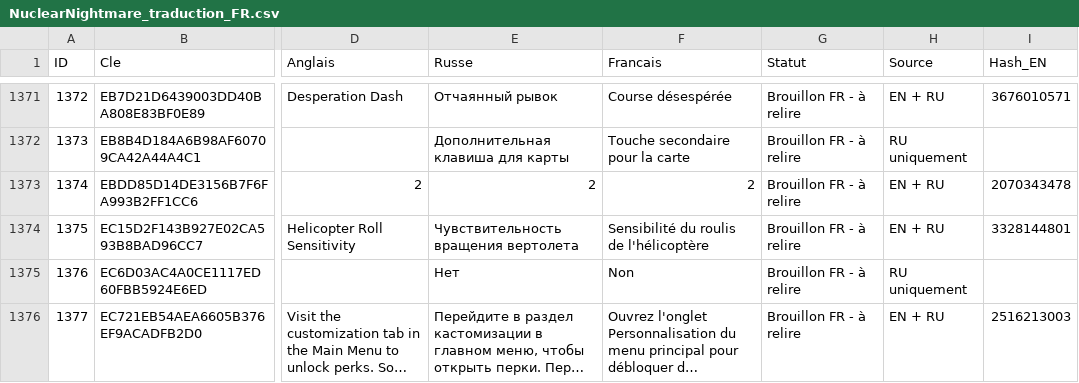
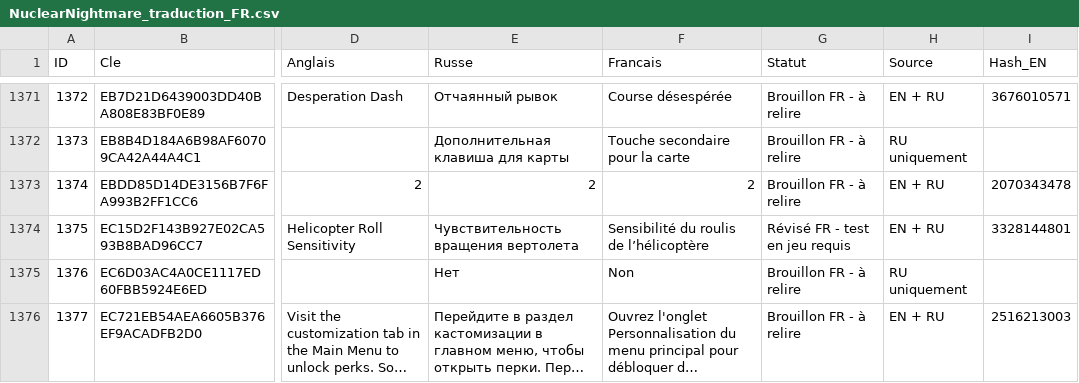
Before and after one commit to The-first-dog/NuclearNightmare-FR, a CSV file: translations/NuclearNightmare_traduction_FR.csv, drawn as a sheet; only a part is shown, gaps mark what is left out; long unchanged cells end in …; the diff covers the shown part only; the diff names each change by its address in the sheet, - before the commit and + after, or states it on an @@ line.

```diff
--- a/translations/NuclearNightmare_traduction_FR.csv
+++ b/translations/NuclearNightmare_traduction_FR.csv
-F1374 (Francais): Sensibilité du roulis de l'hélicoptère
+F1374 (Francais): Sensibilité du roulis de l’hélicoptère
-G1374 (Statut): Brouillon FR - à relire
+G1374 (Statut): Révisé FR - test en jeu requis
```
Also changed, not shown: 2 added rows, 2 removed rows and 58 edited cells elsewhere in this file.
